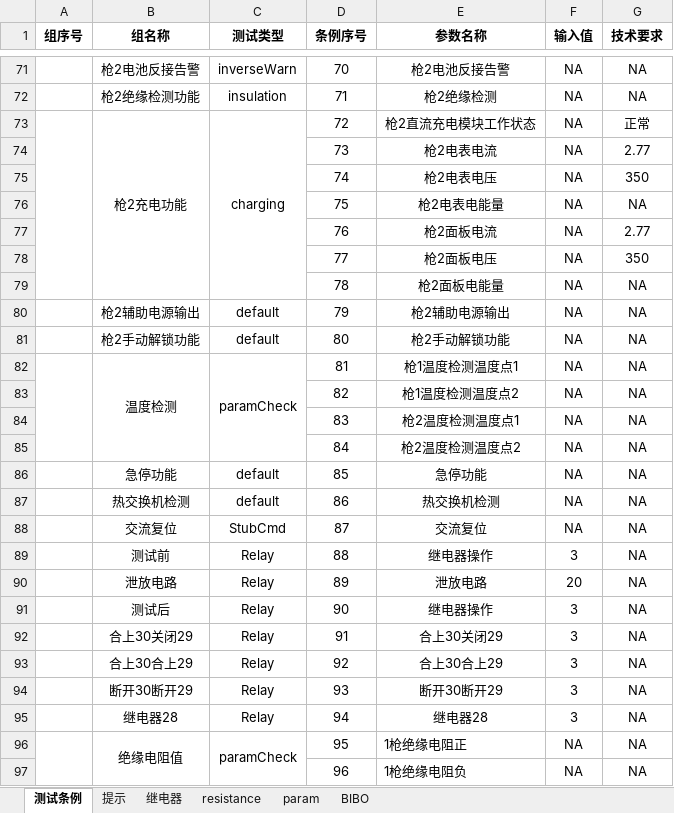
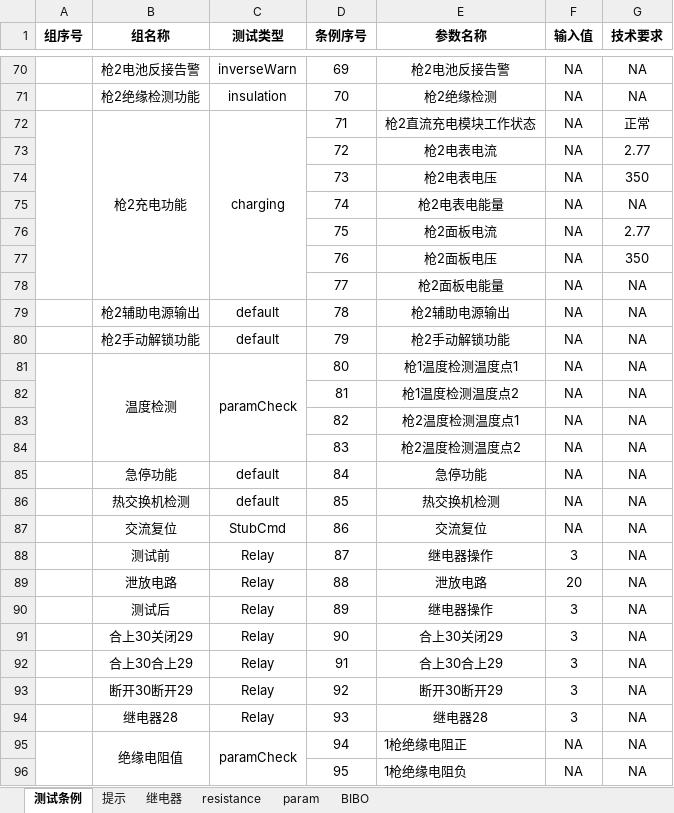
Before and after one commit to newdoublefish/mcmctestsys, an Excel workbook: config/project/整机测试/demo配置表.xlsx, sheet 测试条例, drawn as a sheet; only a part is shown, gaps mark what is left out; values as stored, in another font and other column widths than the file's, no borders; removed rows and columns are numbered as before the commit, all else as after; the diff covers the shown part only; the diff names each change by its address in the sheet, - before the commit and + after, or states it on an @@ line.

```diff
--- a/config/project/整机测试/demo配置表.xlsx (sheet 测试条例)
+++ b/config/project/整机测试/demo配置表.xlsx (sheet 测试条例)
-D70 (条例序号): 70
+D70 (条例序号): 69
-D71 (条例序号): 71
+D71 (条例序号): 70
-D72 (条例序号): 72
+D72 (条例序号): 71
-D73 (条例序号): 73
+D73 (条例序号): 72
-D74 (条例序号): 74
+D74 (条例序号): 73
-D75 (条例序号): 75
+D75 (条例序号): 74
-D76 (条例序号): 76
+D76 (条例序号): 75
-D77 (条例序号): 77
+D77 (条例序号): 76
-D78 (条例序号): 78
+D78 (条例序号): 77
-D79 (条例序号): 79
+D79 (条例序号): 78
-D80 (条例序号): 80
+D80 (条例序号): 79
-D81 (条例序号): 81
+D81 (条例序号): 80
+row 82:  |  |  | 81 | 枪1温度检测温度点2 | NA | NA
-E83 (参数名称): 枪1温度检测温度点2
+E83 (参数名称): 枪2温度检测温度点1
-E84 (参数名称): 枪2温度检测温度点1
+E84 (参数名称): 枪2温度检测温度点2
-row 85:  |  |  | 84 | 枪2温度检测温度点2 | NA | NA
-D85 (条例序号): 85
+D85 (条例序号): 84
-D86 (条例序号): 86
+D86 (条例序号): 85
-D87 (条例序号): 87
+D87 (条例序号): 86
-D88 (条例序号): 88
+D88 (条例序号): 87
-D89 (条例序号): 89
+D89 (条例序号): 88
-D90 (条例序号): 90
+D90 (条例序号): 89
-D91 (条例序号): 91
+D91 (条例序号): 90
-D92 (条例序号): 92
+D92 (条例序号): 91
-D93 (条例序号): 93
+D93 (条例序号): 92
-D94 (条例序号): 94
+D94 (条例序号): 93
-D95 (条例序号): 95
+D95 (条例序号): 94
-D96 (条例序号): 96
+D96 (条例序号): 95
```
Also changed, not shown: 3 added rows, 4 removed rows, 24 edited cells, cell formats and merged cells elsewhere in this sheet, sheet BIBO, 11 other files.
